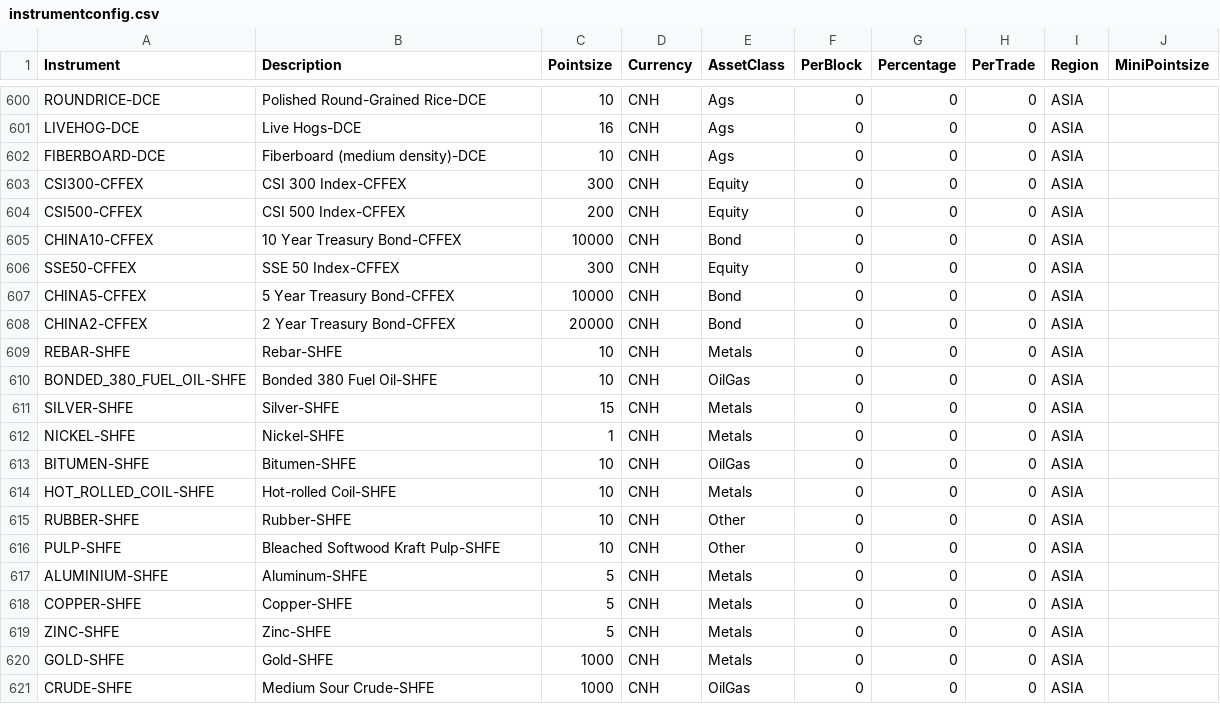
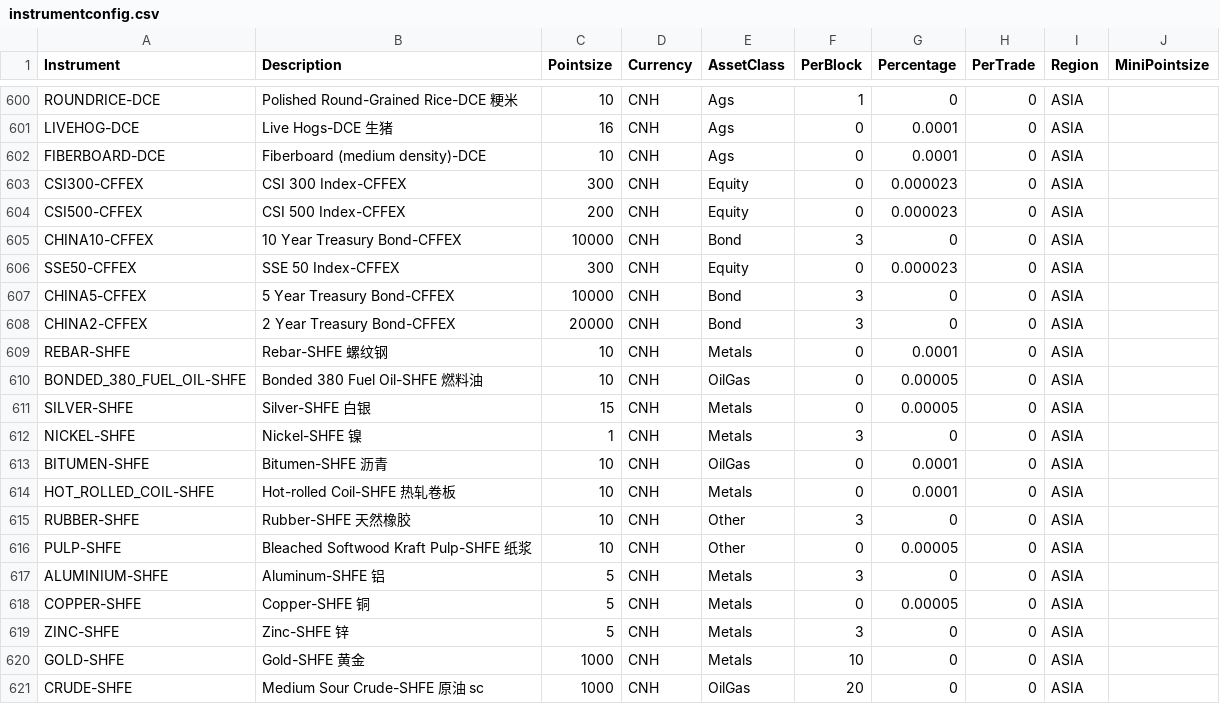
Before and after one commit to zhangjing/pysystemtrade, a CSV file: data/futures/csvconfig/instrumentconfig.csv, drawn as a sheet; only a part is shown, gaps mark what is left out; the diff covers the shown part only; the diff names each change by its address in the sheet, - before the commit and + after, or states it on an @@ line.

```diff
--- a/data/futures/csvconfig/instrumentconfig.csv
+++ b/data/futures/csvconfig/instrumentconfig.csv
-B600 (Description): Polished Round-Grained Rice-DCE
+B600 (Description): Polished Round-Grained Rice-DCE 粳米
-F600 (PerBlock): 0
+F600 (PerBlock): 1
-B601 (Description): Live Hogs-DCE
+B601 (Description): Live Hogs-DCE 生猪
-G601:G602 (Percentage): 0
+G601:G602 (Percentage): 0.0001
-G603:G604 (Percentage): 0
+G603:G604 (Percentage): 0.000023
-F605 (PerBlock): 0
+F605 (PerBlock): 3
-G606 (Percentage): 0
+G606 (Percentage): 0.000023
-F607:F608 (PerBlock): 0
+F607:F608 (PerBlock): 3
-B609 (Description): Rebar-SHFE
+B609 (Description): Rebar-SHFE 螺纹钢
-G609 (Percentage): 0
+G609 (Percentage): 0.0001
-B610 (Description): Bonded 380 Fuel Oil-SHFE
+B610 (Description): Bonded 380 Fuel Oil-SHFE 燃料油
-G610:G611 (Percentage): 0
+G610:G611 (Percentage): 0.00005
-B611 (Description): Silver-SHFE
+B611 (Description): Silver-SHFE 白银
-B612 (Description): Nickel-SHFE
+B612 (Description): Nickel-SHFE 镍
-F612 (PerBlock): 0
+F612 (PerBlock): 3
-B613 (Description): Bitumen-SHFE
+B613 (Description): Bitumen-SHFE 沥青
-G613:G614 (Percentage): 0
+G613:G614 (Percentage): 0.0001
-B614 (Description): Hot-rolled Coil-SHFE
+B614 (Description): Hot-rolled Coil-SHFE 热轧卷板
-B615 (Description): Rubber-SHFE
+B615 (Description): Rubber-SHFE 天然橡胶
-F615 (PerBlock): 0
+F615 (PerBlock): 3
-B616 (Description): Bleached Softwood Kraft Pulp-SHFE
+B616 (Description): Bleached Softwood Kraft Pulp-SHFE 纸浆
-G616 (Percentage): 0
+G616 (Percentage): 0.00005
-B617 (Description): Aluminum-SHFE
+B617 (Description): Aluminum-SHFE 铝
-F617 (PerBlock): 0
+F617 (PerBlock): 3
-B618 (Description): Copper-SHFE
+B618 (Description): Copper-SHFE 铜
-G618 (Percentage): 0
+G618 (Percentage): 0.00005
-B619 (Description): Zinc-SHFE
+B619 (Description): Zinc-SHFE 锌
-F619 (PerBlock): 0
+F619 (PerBlock): 3
-B620 (Description): Gold-SHFE
+B620 (Description): Gold-SHFE 黄金
-F620 (PerBlock): 0
+F620 (PerBlock): 10
-B621 (Description): Medium Sour Crude-SHFE
+B621 (Description): Medium Sour Crude-SHFE 原油 sc
-F621 (PerBlock): 0
+F621 (PerBlock): 20
```
Also changed, not shown: 77 edited cells elsewhere in this file, data/futures/csvconfig/rollconfig.csv, 12 other files.
